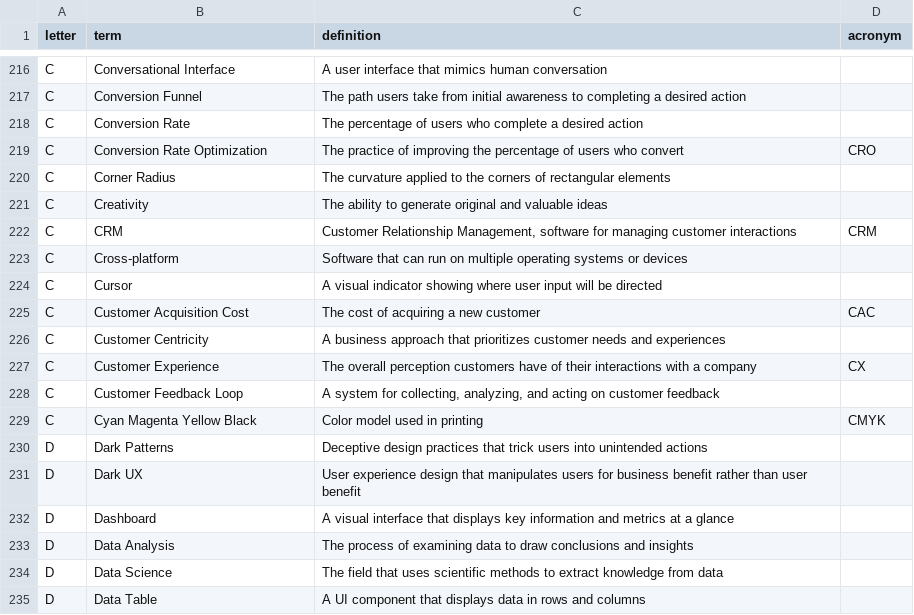
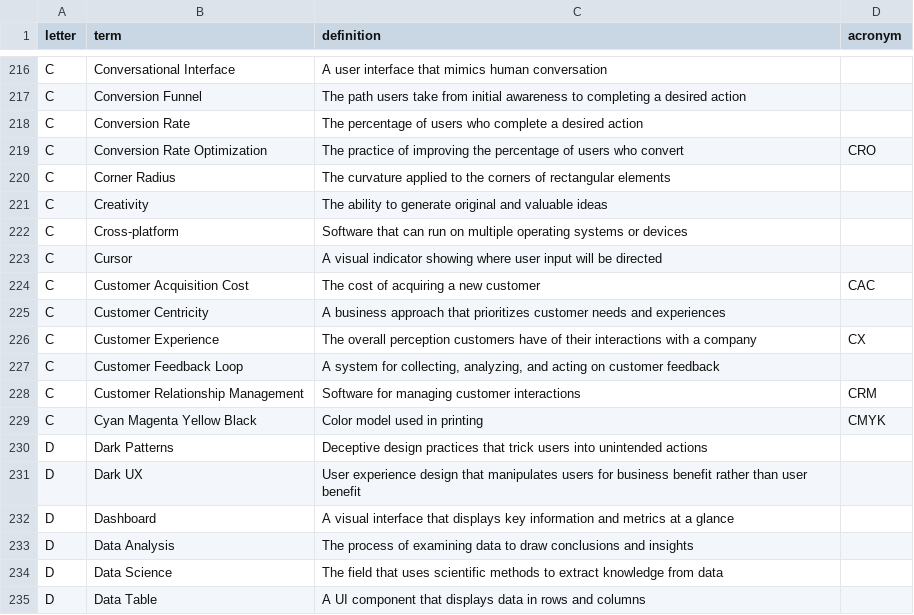
Before and after one commit to calee1/uxglossary, a CSV file: data/glossary.csv, drawn as a sheet; only a part is shown, gaps mark what is left out; removed rows and columns are numbered as before the commit, all else as after; the diff names each change by its address in the sheet, - before the commit and + after, or states it on an @@ line.

Commit message:
Update glossary: 2025-06-04T04:30:50.888Z

```diff
--- a/data/glossary.csv
+++ b/data/glossary.csv
-row 222: C | CRM | Customer Relationship Management, software for managing customer interactions | CRM
+row 228: C | Customer Relationship Management | Software for managing customer interactions | CRM
```
